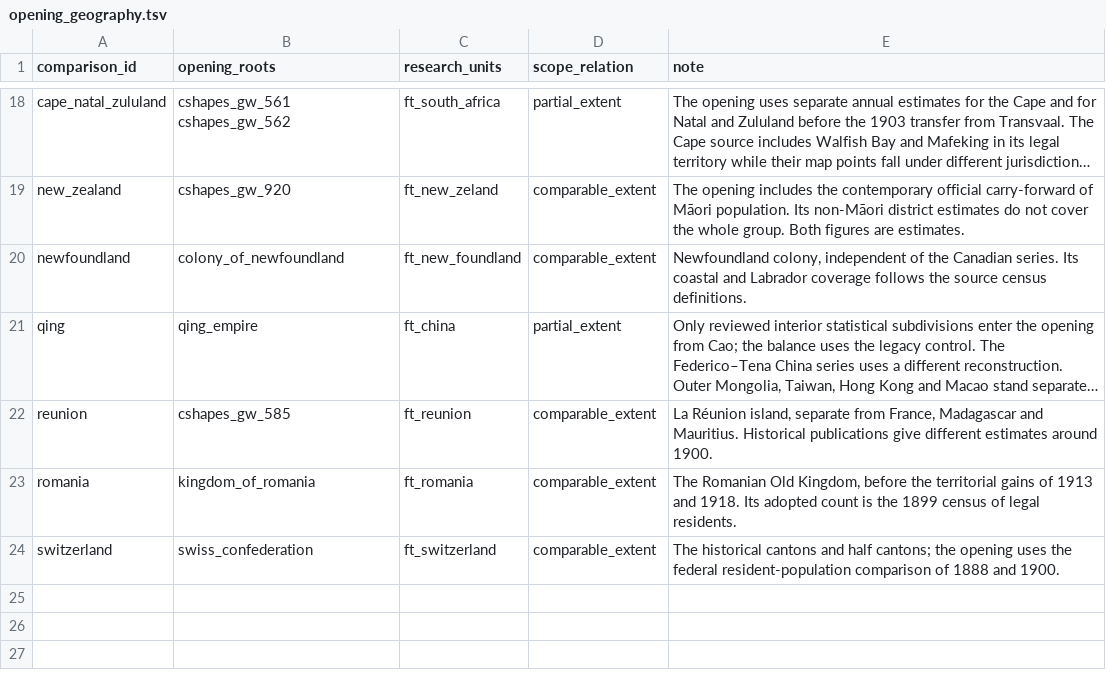
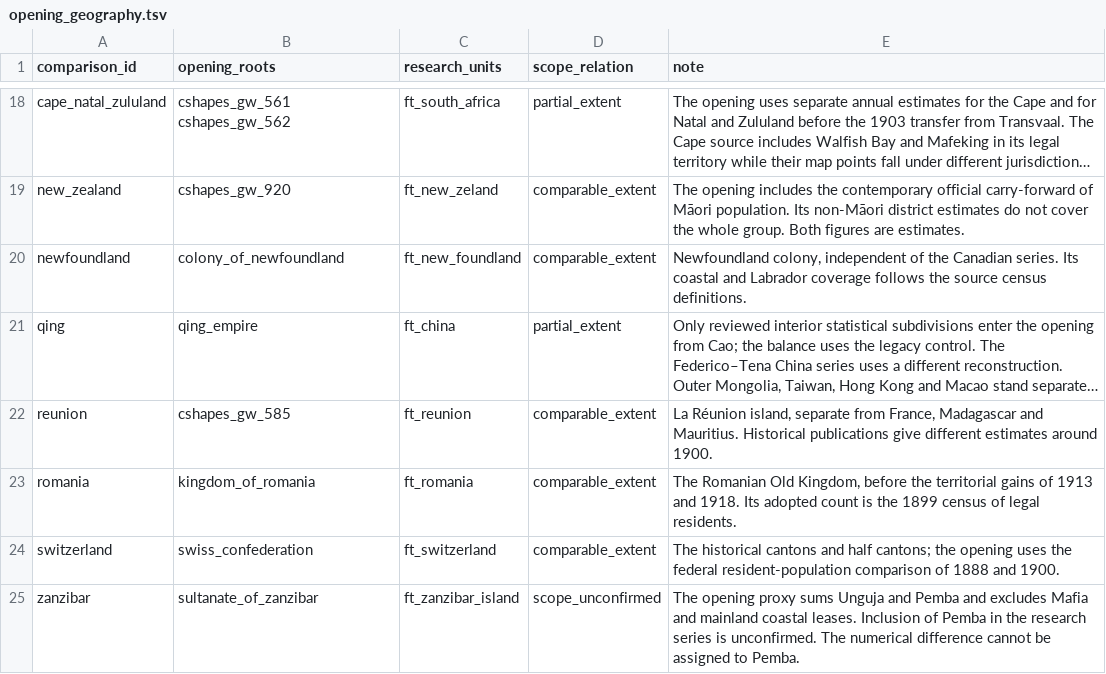
Before and after one commit to ryoumiyahayato/wwo, a TSV file: data/historical_population_1900/opening_geography.tsv, drawn as a sheet; only a part is shown, gaps mark what is left out; long unchanged cells end in …; the diff names each change by its address in the sheet, - before the commit and + after, or states it on an @@ line.

```diff
--- a/data/historical_population_1900/opening_geography.tsv
+++ b/data/historical_population_1900/opening_geography.tsv
+row 25: zanzibar | sultanate_of_zanzibar | ft_zanzibar_island | scope_unconfirmed | The opening proxy sums Unguja and Pemba and excludes Mafia and mainland coastal leases. Inclusion of Pemba in the research series is unconfirmed. The numerical difference cannot be assigned to Pemba.
```
Also changed, not shown: 38 other files.
